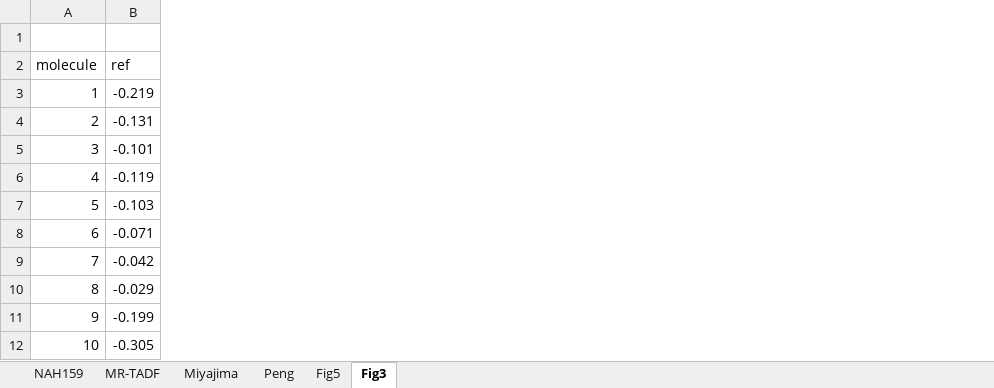
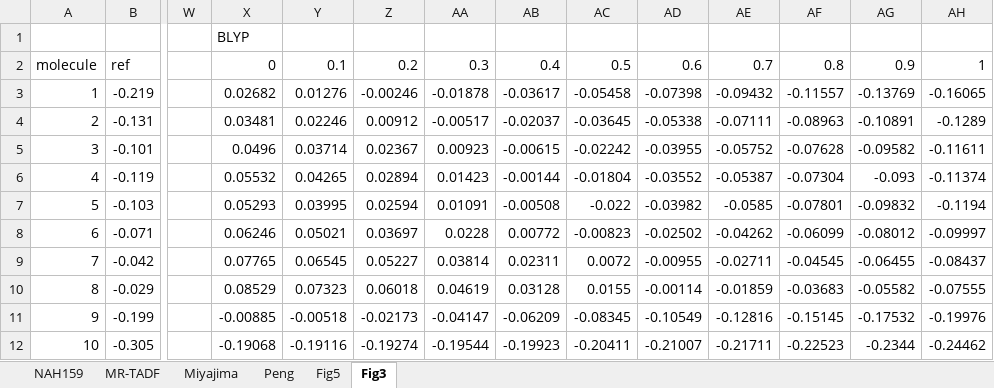
Before and after one commit to andyW296/XSF-TDA-calculated-TADF, an Excel workbook: TADF_all.xlsx, sheet Fig3, drawn as a sheet; only a part is shown, gaps mark what is left out; values as stored, in another font and other column widths than the file's, no borders; the diff names each change by its address in the sheet, - before the commit and + after, or states it on an @@ line.

```diff
--- a/TADF_all.xlsx (sheet Fig3)
+++ b/TADF_all.xlsx (sheet Fig3)
+column W, empty
+column X, rows 1-12: BLYP | 0 | 0.02682 | 0.03481 | 0.0496 | 0.05532 | 0.05293 | 0.06246 | 0.07765 | 0.08529 | -0.00885 | -0.19068
+column Y, rows 2-12: 0.1 | 0.01276 | 0.02246 | 0.03714 | 0.04265 | 0.03995 | 0.05021 | 0.06545 | 0.07323 | -0.00518 | -0.19116
+column Z, rows 2-12: 0.2 | -0.00246 | 0.00912 | 0.02367 | 0.02894 | 0.02594 | 0.03697 | 0.05227 | 0.06018 | -0.02173 | -0.19274
+column AA, rows 2-12: 0.3 | -0.01878 | -0.00517 | 0.00923 | 0.01423 | 0.01091 | 0.0228 | 0.03814 | 0.04619 | -0.04147 | -0.19544
+column AB, rows 2-12: 0.4 | -0.03617 | -0.02037 | -0.00615 | -0.00144 | -0.00508 | 0.00772 | 0.02311 | 0.03128 | -0.06209 | -0.19923
+column AC, rows 2-12: 0.5 | -0.05458 | -0.03645 | -0.02242 | -0.01804 | -0.022 | -0.00823 | 0.0072 | 0.0155 | -0.08345 | -0.20411
+column AD, rows 2-12: 0.6 | -0.07398 | -0.05338 | -0.03955 | -0.03552 | -0.03982 | -0.02502 | -0.00955 | -0.00114 | -0.10549 | -0.21007
+column AE, rows 2-12: 0.7 | -0.09432 | -0.07111 | -0.05752 | -0.05387 | -0.0585 | -0.04262 | -0.02711 | -0.01859 | -0.12816 | -0.21711
+column AF, rows 2-12: 0.8 | -0.11557 | -0.08963 | -0.07628 | -0.07304 | -0.07801 | -0.06099 | -0.04545 | -0.03683 | -0.15145 | -0.22523
+column AG, rows 2-12: 0.9 | -0.13769 | -0.10891 | -0.09582 | -0.093 | -0.09832 | -0.08012 | -0.06455 | -0.05582 | -0.17532 | -0.2344
+column AH, rows 2-12: 1 | -0.16065 | -0.1289 | -0.11611 | -0.11374 | -0.1194 | -0.09997 | -0.08437 | -0.07555 | -0.19976 | -0.24462
```
Also changed, not shown: sheet NAH159, sheet Peng, sheet MR-TADF, 12 other files.
